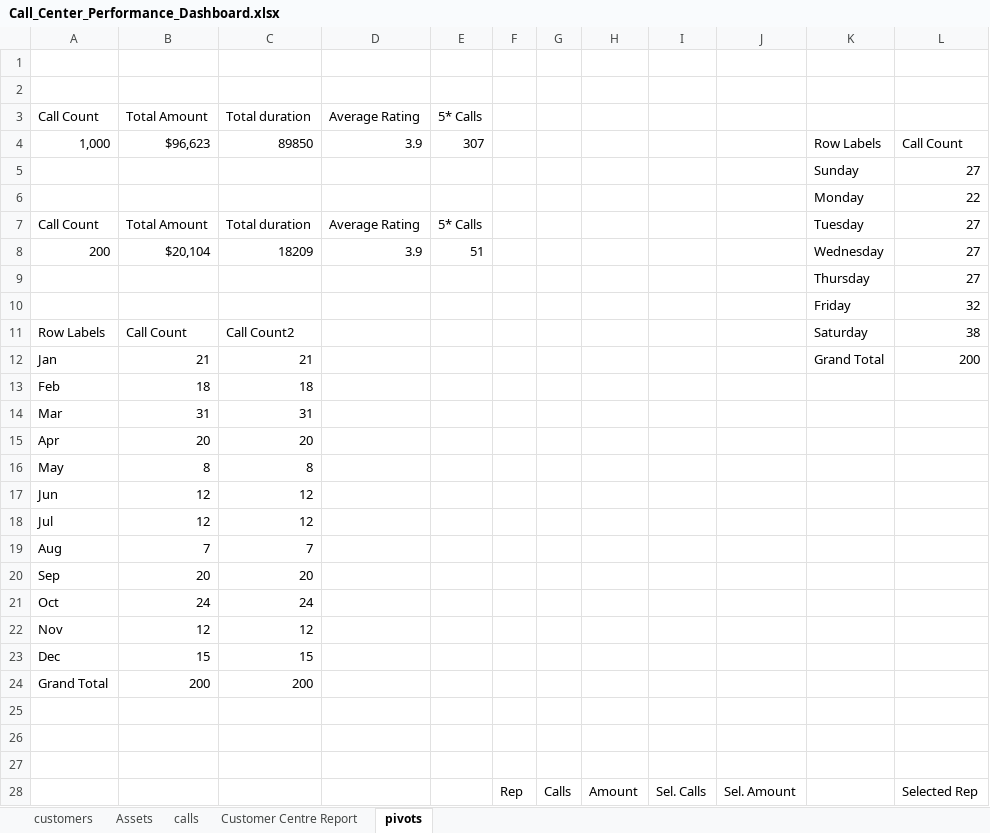
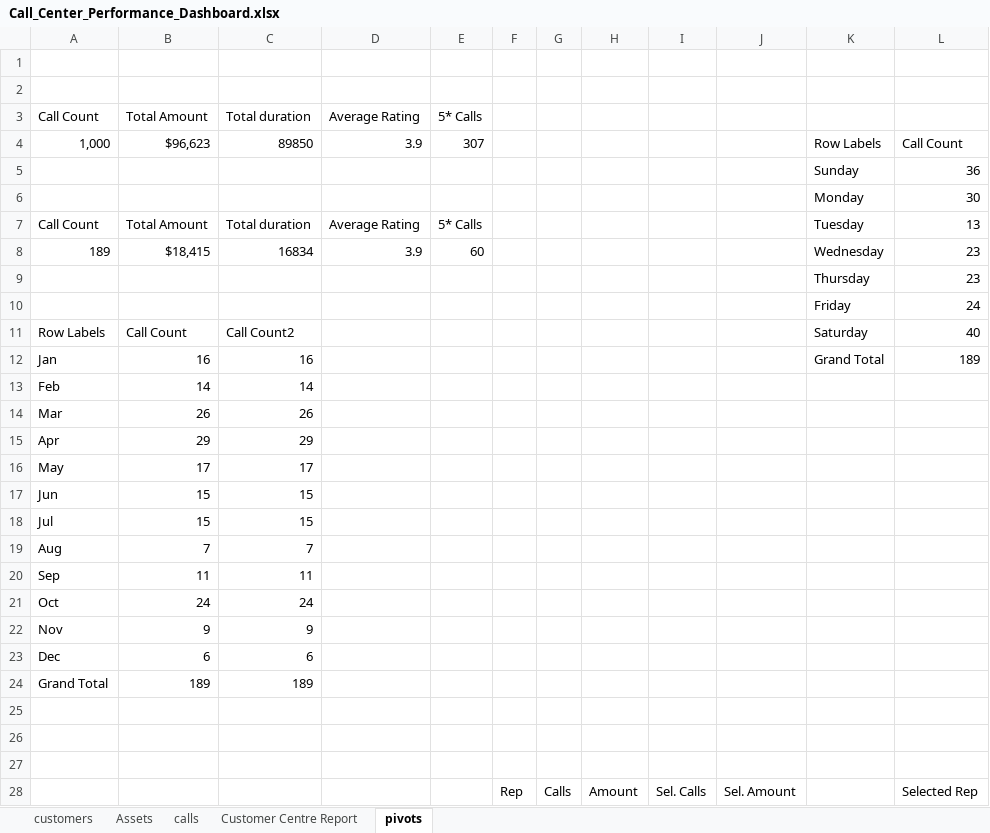
Before and after one commit to ArnobDas1217/excel-call-center-performance-dashboard, an Excel workbook: Call_Center_Performance_Dashboard.xlsx, sheet pivots, drawn as a sheet; only a part is shown; values as stored, in another font and other column widths than the file's, no borders; charts and pictures not drawn; removed rows and columns are numbered as before the commit, all else as after; the diff covers the shown part only; the diff names each change by its address in the sheet, - before the commit and + after, or states it on an @@ line.

Commit message:
Fix dashboard chart label

```diff
--- a/Call_Center_Performance_Dashboard.xlsx (sheet pivots)
+++ b/Call_Center_Performance_Dashboard.xlsx (sheet pivots)
-L5: 27
+L5: 36
-L6: 22
+L6: 30
-L7: 27
+L7: 13
-row 8: 200 | $20,104 | 18209 | 3.9 | 51 |  |  |  |  |  | Wednesday | 27
-row 9:  |  |  |  |  |  |  |  |  |  | Thursday | 27
-row 10:  |  |  |  |  |  |  |  |  |  | Friday | 32
+row 8: 189 | $18,415 | 16834 | 3.9 | 60 |  |  |  |  |  | Wednesday | 23
+row 9:  |  |  |  |  |  |  |  |  |  | Thursday | 23
+row 10:  |  |  |  |  |  |  |  |  |  | Friday | 24
-L11: 38
+L11: 40
-B12: 21
+B12: 16
-C12: 21
+C12: 16
-L12: 200
+L12: 189
-B13: 18
+B13: 14
-C13: 18
+C13: 14
-B14: 31
+B14: 26
-C14: 31
+C14: 26
-B15: 20
+B15: 29
-C15: 20
+C15: 29
-B16: 8
+B16: 17
-C16: 8
+C16: 17
-B17:B18: 12
+B17:B18: 15
-C17:C18: 12
+C17:C18: 15
-B20: 20
+B20: 11
-C20: 20
+C20: 11
-B22: 12
+B22: 9
-C22: 12
+C22: 9
-B23: 15
+B23: 6
-C23: 15
+C23: 6
-B24: 200
+B24: 189
-C24: 200
+C24: 189
```
Also changed, not shown: 1 added row, 1 removed row, 11 edited cells and cell formats elsewhere in this sheet, charts or pictures.
